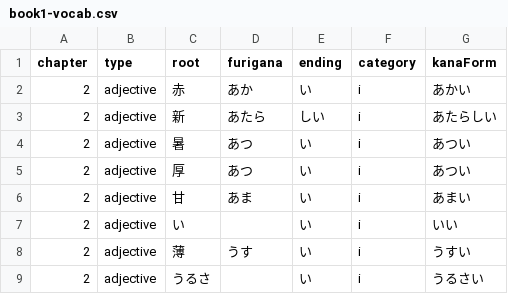
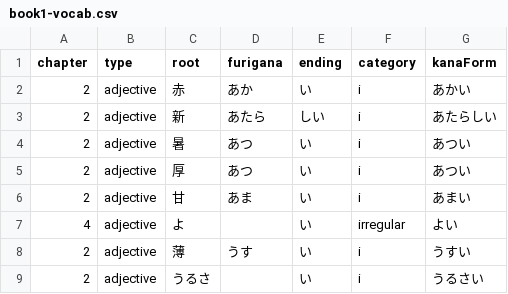
Before and after one commit to DevinHolland/henka, a CSV file: public/book1-vocab.csv, drawn as a sheet; only a part is shown; removed rows and columns are numbered as before the commit, all else as after; the diff covers the shown part only; the diff names each change by its address in the sheet, - before the commit and + after, or states it on an @@ line.

```diff
--- a/public/book1-vocab.csv
+++ b/public/book1-vocab.csv
-row 7: 2 | adjective | い |  | い | i | いい
+row 7: 4 | adjective | よ |  | い | irregular | よい
```
Also changed, not shown: 26 added rows elsewhere in this file, 3 other files.
